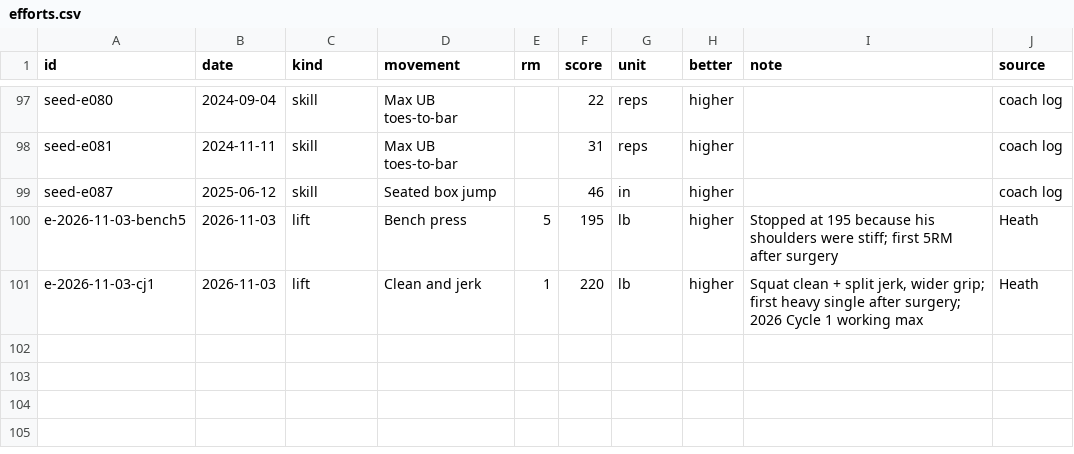
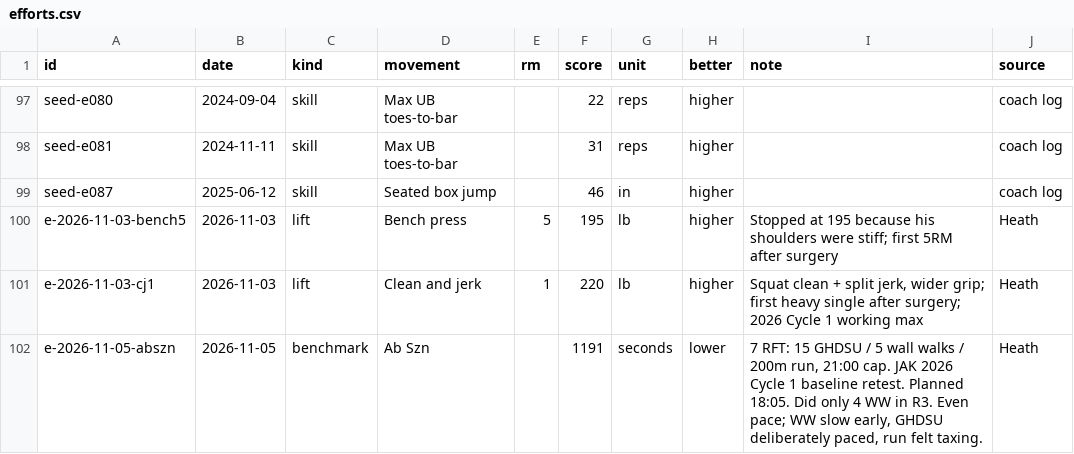
Before and after one commit to hsinclair6140/crossfit, a CSV file: data/pr-board/efforts.csv, drawn as a sheet; only a part is shown, gaps mark what is left out.

```diff
--- a/data/pr-board/efforts.csv
+++ b/data/pr-board/efforts.csv
@@ -101 +101,2 @@ e-2026-11-03-bench5,2026-11-03,lift,Bench press,5,195,lb,higher,Stopped at 195 b
 e-2026-11-03-cj1,2026-11-03,lift,Clean and jerk,1,220,lb,higher,"Squat clean + split jerk, wider grip; first heavy single after surgery; 2026 Cycle 1 working max",Heath
+e-2026-11-05-abszn,2026-11-05,benchmark,Ab Szn,,1191,seconds,lower,"7 RFT: 15 GHDSU / 5 wall walks / 200m run, 21:00 cap. JAK 2026 Cycle 1 baseline retest. Planned 18:05. Did only 4 WW in R3. Even pace; WW slow early, GHDSU deliberately paced, run felt taxing.",Heath
```
Also changed, not shown: 1 other file.
